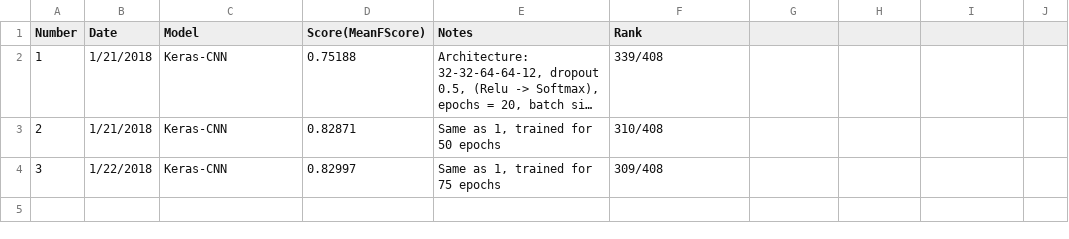
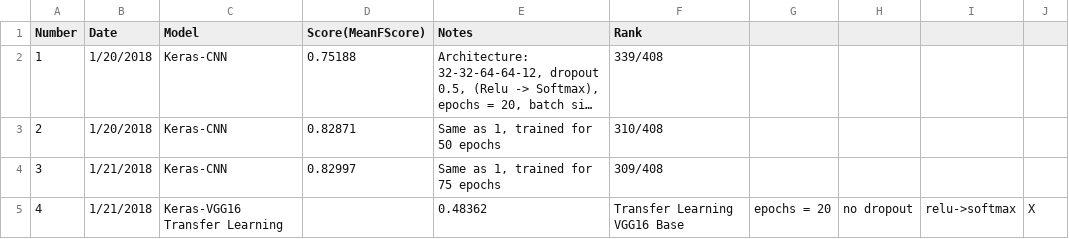
Before and after one commit to CruzJeff/Plant_Seedling-Image_Classifier, a CSV file: Submission_Logs.csv, drawn as a sheet; long unchanged cells end in …; the diff names each change by its address in the sheet, - before the commit and + after, or states it on an @@ line.

Commit message:
Update Submission_Logs.csv

```diff
--- a/Submission_Logs.csv
+++ b/Submission_Logs.csv
-B2:B3 (Date): 1/21/2018
+B2:B3 (Date): 1/20/2018
-B4 (Date): 1/22/2018
+B4 (Date): 1/21/2018
+row 5: 4 | 1/21/2018 | Keras-VGG16 Transfer Learning |  | 0.48362 | Transfer Learning VGG16 Base | epochs = 20 | no dropout | relu->softmax | X
```
